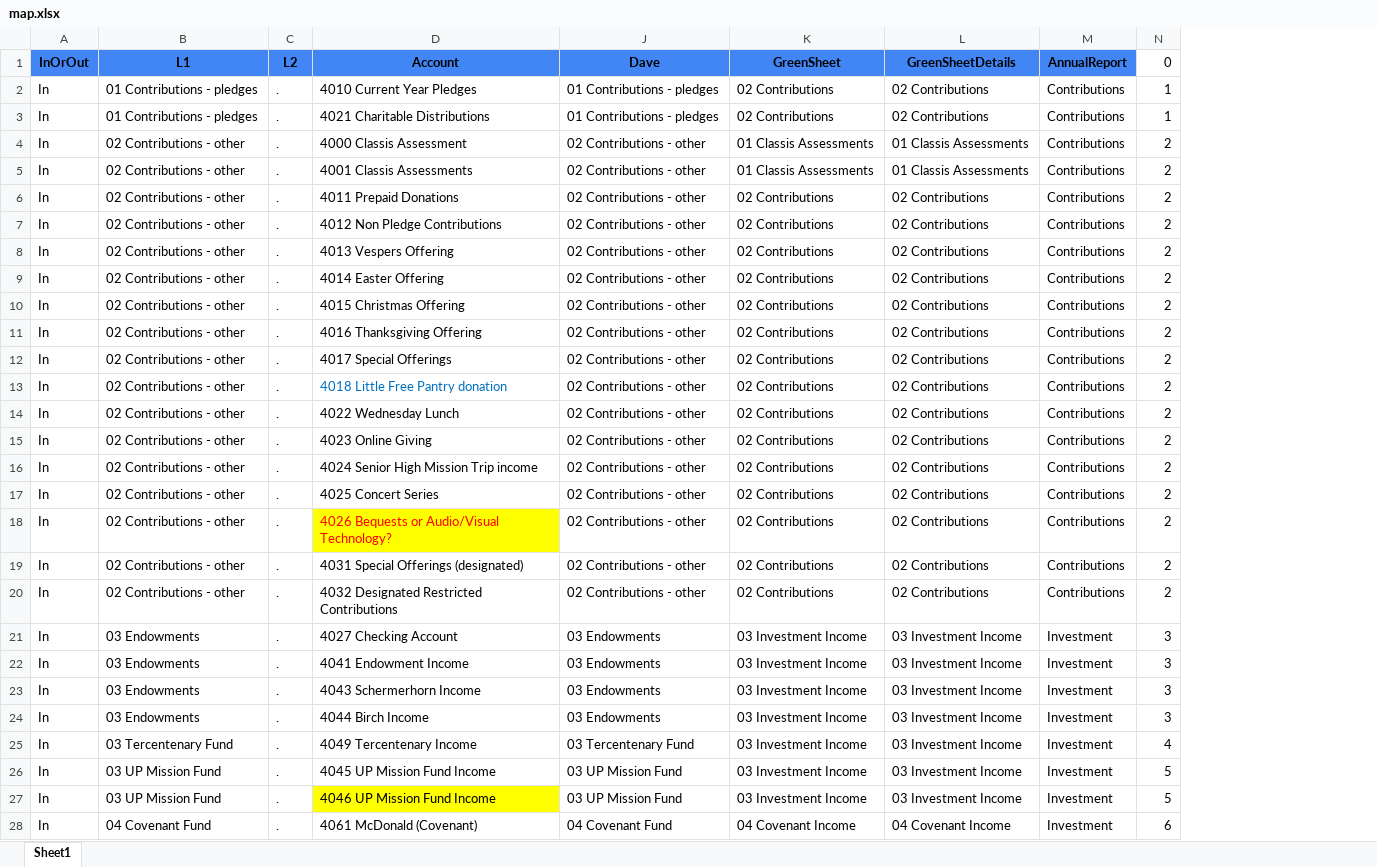
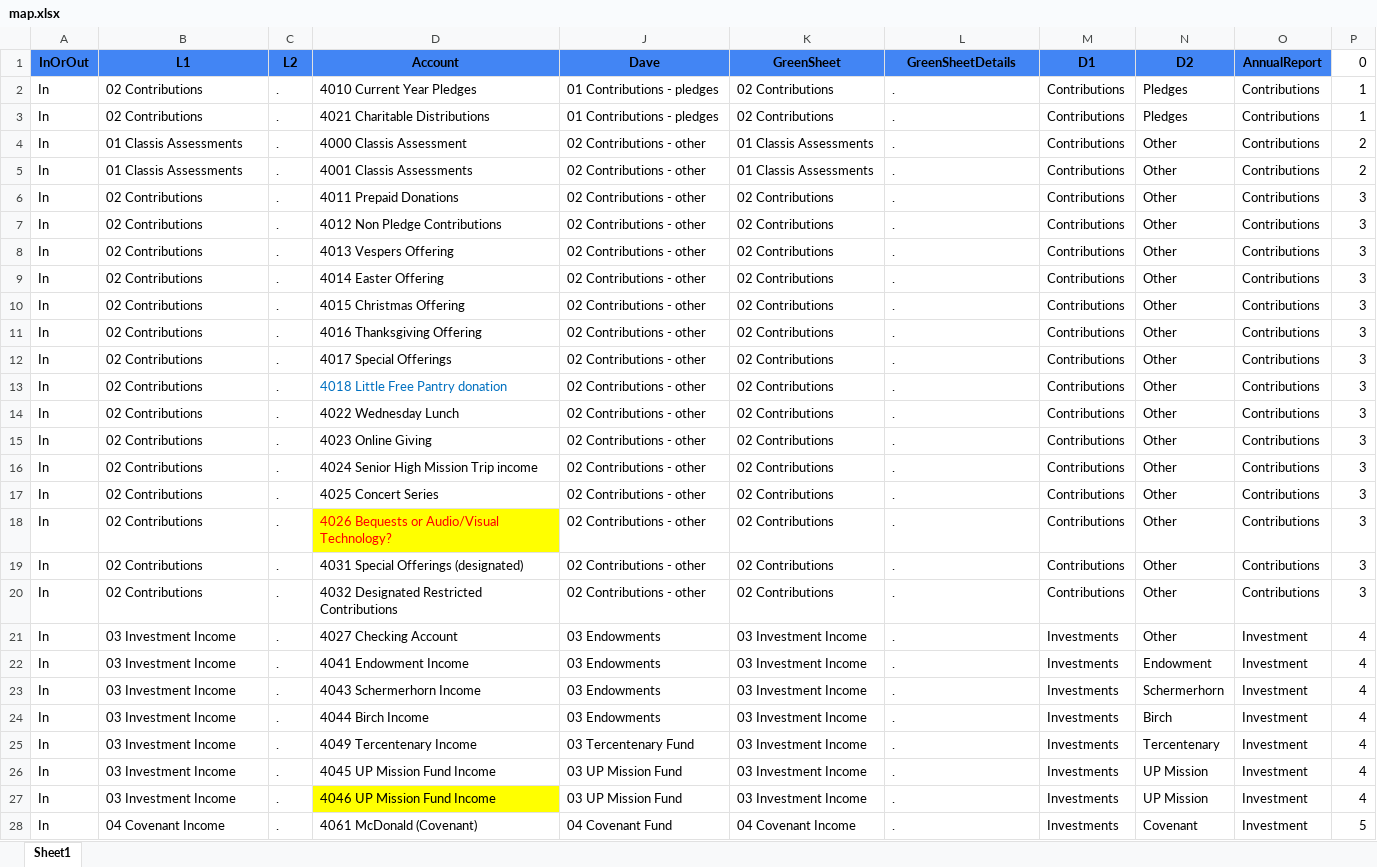
Before and after one commit to dhjelmar/budget, an Excel workbook: input/map.xlsx, sheet Sheet1, drawn as a sheet; only a part is shown; values as stored, in another font and other column widths than the file's, no borders; conditional formats not drawn; addresses are those after the commit; the diff covers the shown part only; the diff names each change by its address in the sheet, - before the commit and + after, or states it on an @@ line.

```diff
--- a/input/map.xlsx (sheet Sheet1)
+++ b/input/map.xlsx (sheet Sheet1)
+column M (D1), rows 2-28: Contributions | Contributions | Contributions | Contributions | Contributions | Contributions | Contributions | Contributions | Contributions | Contributions | Contributions | Contributions | Contributions | Contributions | Contributions | Contributions | Contributions | Contributions | Contributions | Investments | Investments | Investments | Investments | Investments | Investments | Investments | Investments
+column N (D2), rows 2-28: Pledges | Pledges | Other | Other | Other | Other | Other | Other | Other | Other | Other | Other | Other | Other | Other | Other | Other | Other | Other | Other | Endowment | Schermerhorn | Birch | Tercentenary | UP Mission | UP Mission | Covenant
-B2:B3 (L1): 01 Contributions - pledges
+B2:B3 (L1): 02 Contributions
-L2:L3 (GreenSheetDetails): 02 Contributions
+L2:L3 (GreenSheetDetails): .
-B4:B5 (L1): 02 Contributions - other
+B4:B5 (L1): 01 Classis Assessments
-L4:L5 (GreenSheetDetails): 01 Classis Assessments
+L4:L5 (GreenSheetDetails): .
-B6:B20 (L1): 02 Contributions - other
+B6:B20 (L1): 02 Contributions
-L6:L20 (GreenSheetDetails): 02 Contributions
+L6:L20 (GreenSheetDetails): .
-P6:P20 (0): 2
+P6:P20 (0): 3
-B21:B24 (L1): 03 Endowments
+B21:B24 (L1): 03 Investment Income
-L21:L27 (GreenSheetDetails): 03 Investment Income
+L21:L27 (GreenSheetDetails): .
-P21:P24 (0): 3
+P21:P24 (0): 4
-B25 (L1): 03 Tercentenary Fund
+B25 (L1): 03 Investment Income
-B26:B27 (L1): 03 UP Mission Fund
+B26:B27 (L1): 03 Investment Income
-P26:P27 (0): 5
+P26:P27 (0): 4
-B28 (L1): 04 Covenant Fund
+B28 (L1): 04 Covenant Income
-L28 (GreenSheetDetails): 04 Covenant Income
+L28 (GreenSheetDetails): .
-P28 (0): 6
+P28 (0): 5
```
Also changed, not shown: 175 edited cells and cell formats elsewhere in this sheet, formulas that keep their value, 2 other files.
